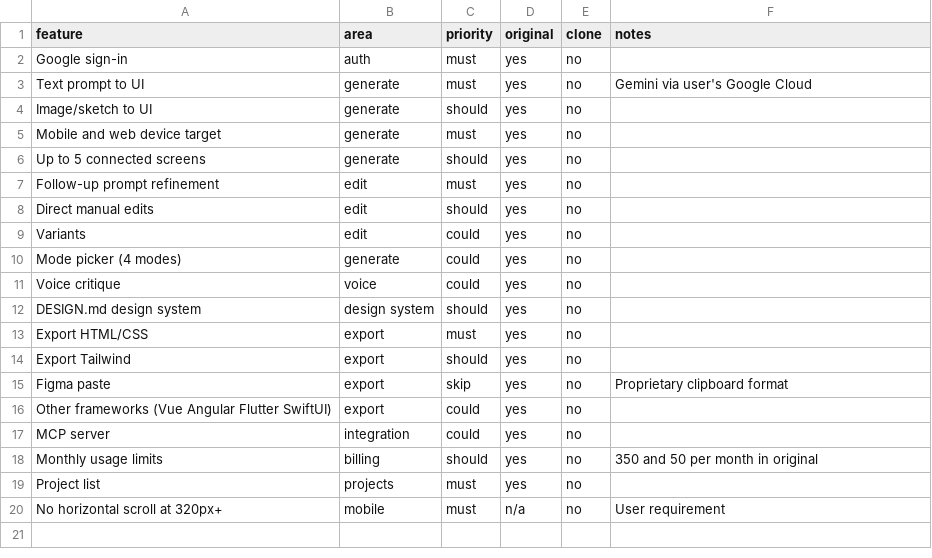
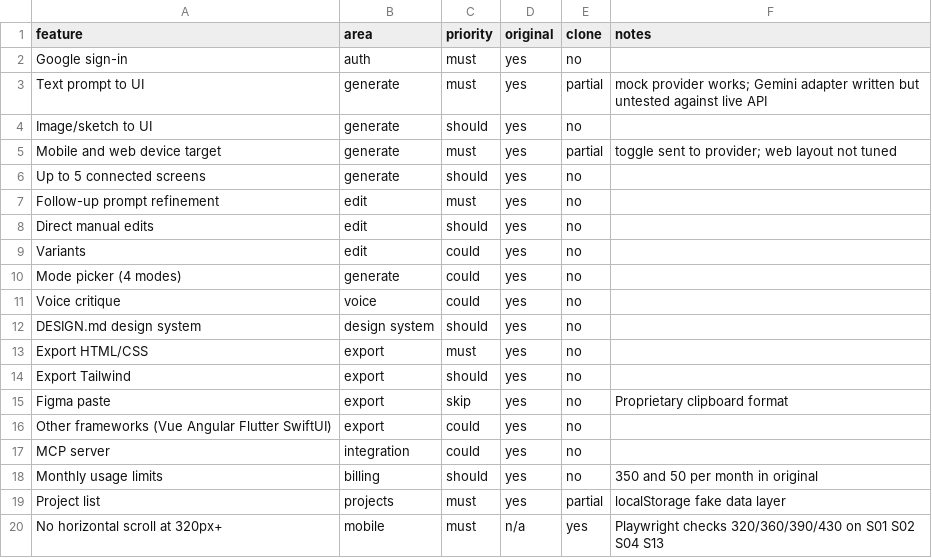
Before and after one commit to xnsteam-ai/Fuller-, a CSV file: replica/features.csv, drawn as a sheet.

```diff
--- a/replica/features.csv
+++ b/replica/features.csv
@@ -2,5 +2,5 @@ feature,area,priority,original,clone,notes
 Google sign-in,auth,must,yes,no,
-Text prompt to UI,generate,must,yes,no,Gemini via user's Google Cloud
+Text prompt to UI,generate,must,yes,partial,mock provider works; Gemini adapter written but untested against live API
 Image/sketch to UI,generate,should,yes,no,
-Mobile and web device target,generate,must,yes,no,
+Mobile and web device target,generate,must,yes,partial,toggle sent to provider; web layout not tuned
 Up to 5 connected screens,generate,should,yes,no,
@@ -18,3 +18,3 @@ MCP server,integration,could,yes,no,
 Monthly usage limits,billing,should,yes,no,350 and 50 per month in original
-Project list,projects,must,yes,no,
-No horizontal scroll at 320px+,mobile,must,n/a,no,User requirement
+Project list,projects,must,yes,partial,localStorage fake data layer
+No horizontal scroll at 320px+,mobile,must,n/a,yes,Playwright checks 320/360/390/430 on S01 S02 S04 S13
```
Also changed, not shown: 24 other files.
